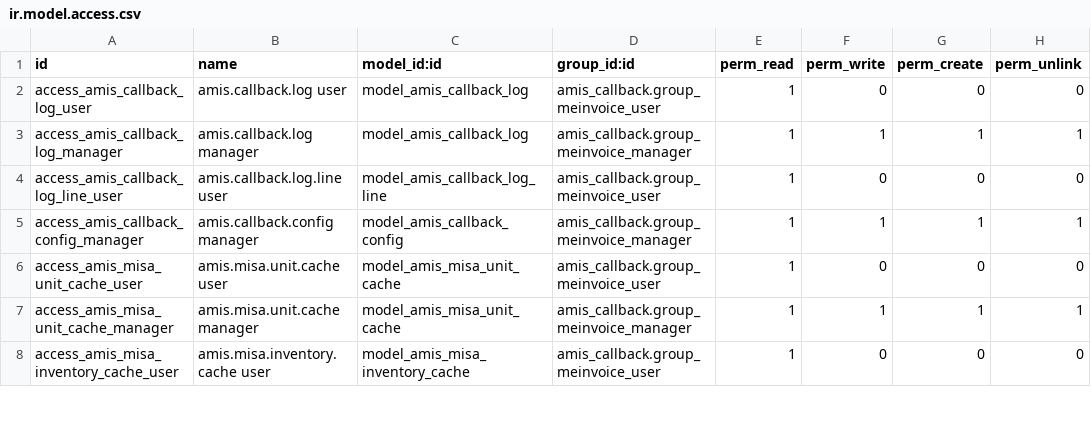
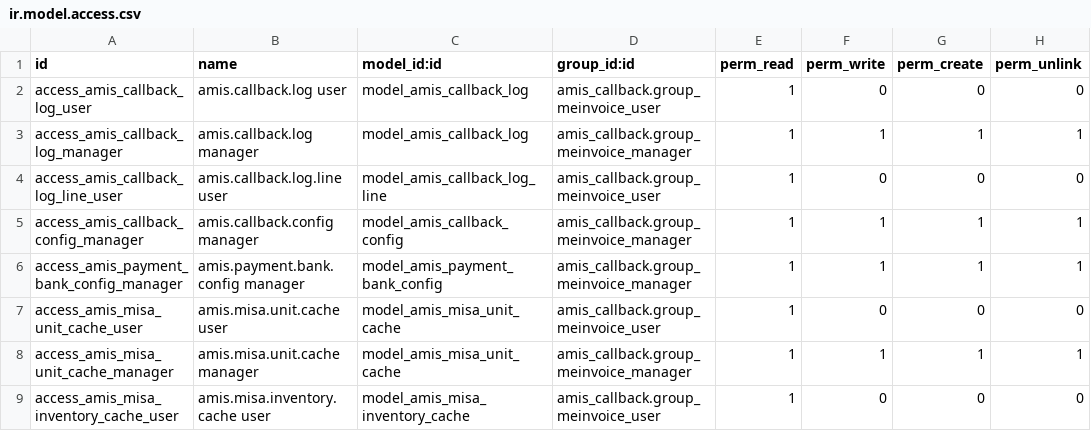
Before and after one commit to hivongseth2/HLV-odoo-crm, a CSV file: custom_addons/amis_callback/security/ir.model.access.csv, drawn as a sheet; only a part is shown; the diff names each change by its address in the sheet, - before the commit and + after, or states it on an @@ line.

Commit message:
amis callback : fix option to sync account sync

```diff
--- a/custom_addons/amis_callback/security/ir.model.access.csv
+++ b/custom_addons/amis_callback/security/ir.model.access.csv
+row 6: access_amis_payment_bank_config_manager | amis.payment.bank.config manager | model_amis_payment_bank_config | amis_callback.group_meinvoice_manager | 1 | 1 | 1 | 1
```
Also changed, not shown: 4 other files.
